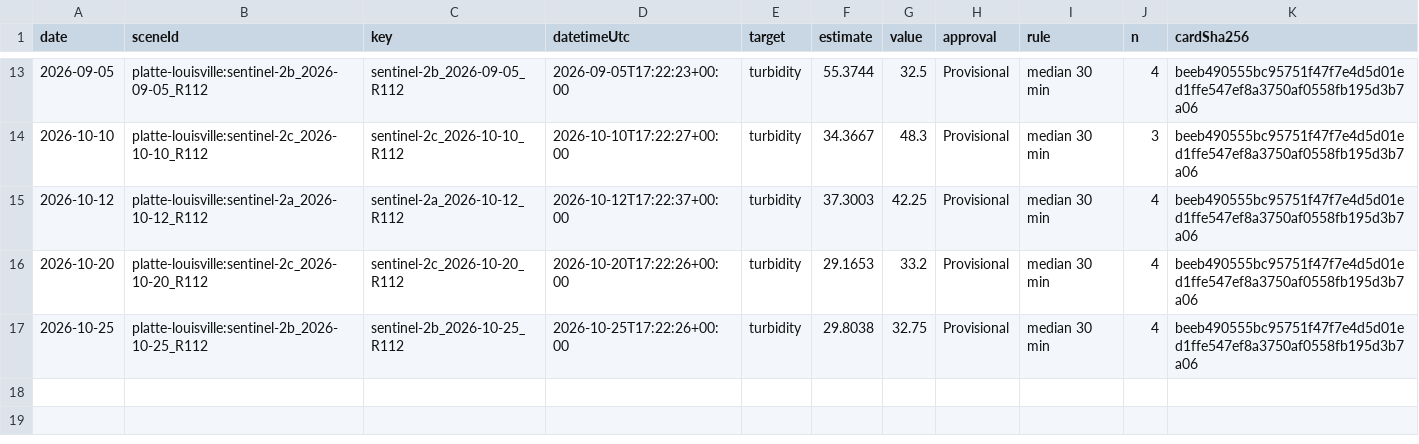
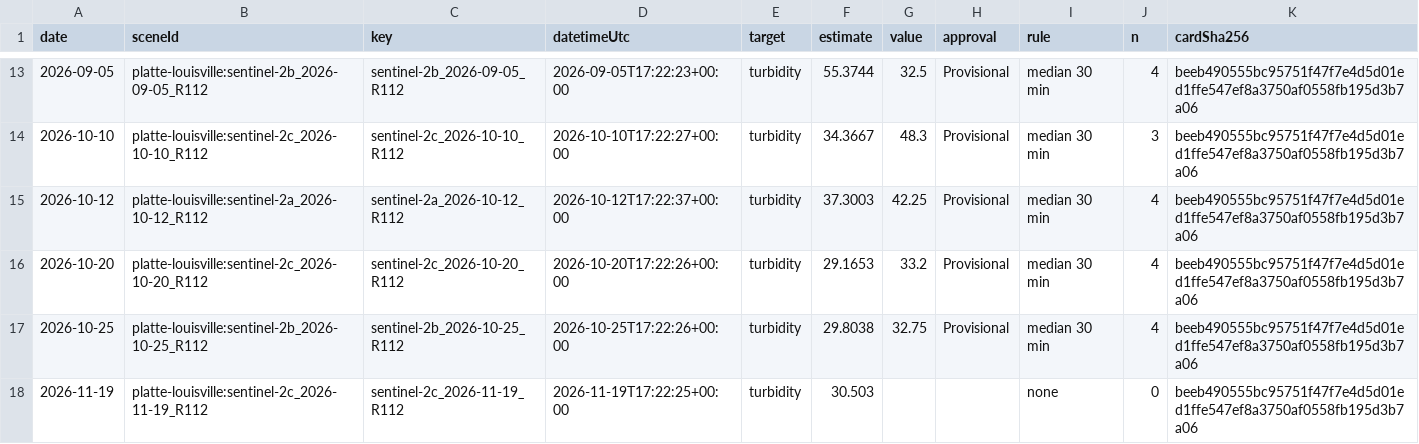
Before and after one commit to saulo1112/RiverEtch, a CSV file: docs/water-quality/reach/platte-louisville/examples/checks/checks.csv, drawn as a sheet; only a part is shown, gaps mark what is left out; the diff names each change by its address in the sheet, - before the commit and + after, or states it on an @@ line.

```diff
--- a/docs/water-quality/reach/platte-louisville/examples/checks/checks.csv
+++ b/docs/water-quality/reach/platte-louisville/examples/checks/checks.csv
+row 18: 2026-11-19 | platte-louisville:sentinel-2c_2026-11-19_R112 | sentinel-2c_2026-11-19_R112 | 2026-11-19T17:22:25+00:00 | turbidity | 30.503 |  |  | none | 0 | beeb490555bc95751f47f7e4d5d01ed1ffe547ef8a3750af0558fb195d3b7a06
```
Also changed, not shown: docs/water-quality/reach/platte-louisville/examples/checks/context.csv, state/reach/platte-louisville/checks/checks.csv, 34 other files.
